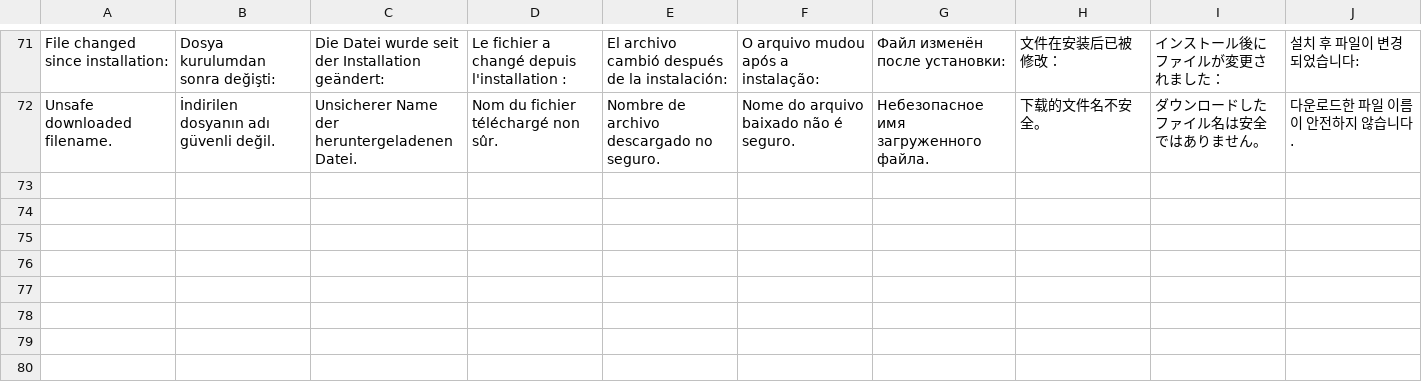
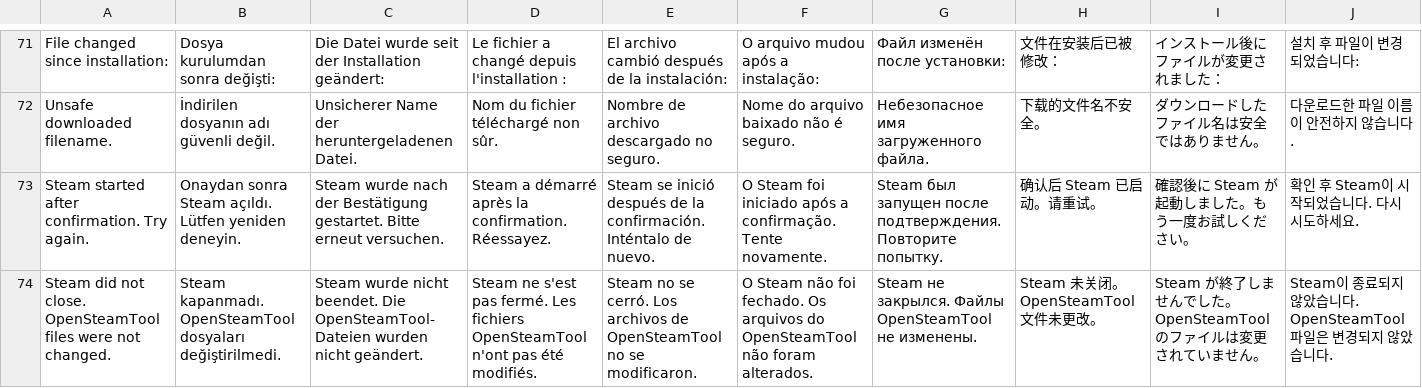
Before and after one commit to maliv2/OpenSteamToolGUI, a TSV file: Core/Errors.tsv, drawn as a sheet; only a part is shown, gaps mark what is left out.

Commit message:
Release 1.2.3 with game search and managed Steam shutdown

```diff
--- a/Core/Errors.tsv
+++ b/Core/Errors.tsv
@@ -72 +72,3 @@ File changed since installation: 	Dosya kurulumdan sonra değişti: 	Die Datei w
 Unsafe downloaded filename.	İndirilen dosyanın adı güvenli değil.	Unsicherer Name der heruntergeladenen Datei.	Nom du fichier téléchargé non sûr.	Nombre de archivo descargado no seguro.	Nome do arquivo baixado não é seguro.	Небезопасное имя загруженного файла.	下载的文件名不安全。	ダウンロードしたファイル名は安全ではありません。	다운로드한 파일 이름이 안전하지 않습니다.
+Steam started after confirmation. Try again.	Onaydan sonra Steam açıldı. Lütfen yeniden deneyin.	Steam wurde nach der Bestätigung gestartet. Bitte erneut versuchen.	Steam a démarré après la confirmation. Réessayez.	Steam se inició después de la confirmación. Inténtalo de nuevo.	O Steam foi iniciado após a confirmação. Tente novamente.	Steam был запущен после подтверждения. Повторите попытку.	确认后 Steam 已启动。请重试。	確認後に Steam が起動しました。もう一度お試しください。	확인 후 Steam이 시작되었습니다. 다시 시도하세요.
+Steam did not close. OpenSteamTool files were not changed.	Steam kapanmadı. OpenSteamTool dosyaları değiştirilmedi.	Steam wurde nicht beendet. Die OpenSteamTool-Dateien wurden nicht geändert.	Steam ne s'est pas fermé. Les fichiers OpenSteamTool n'ont pas été modifiés.	Steam no se cerró. Los archivos de OpenSteamTool no se modificaron.	O Steam não foi fechado. Os arquivos do OpenSteamTool não foram alterados.	Steam не закрылся. Файлы OpenSteamTool не изменены.	Steam 未关闭。OpenSteamTool 文件未更改。	Steam が終了しませんでした。OpenSteamTool のファイルは変更されていません。	Steam이 종료되지 않았습니다. OpenSteamTool 파일은 변경되지 않았습니다.
```
Also changed, not shown: 22 other files.
